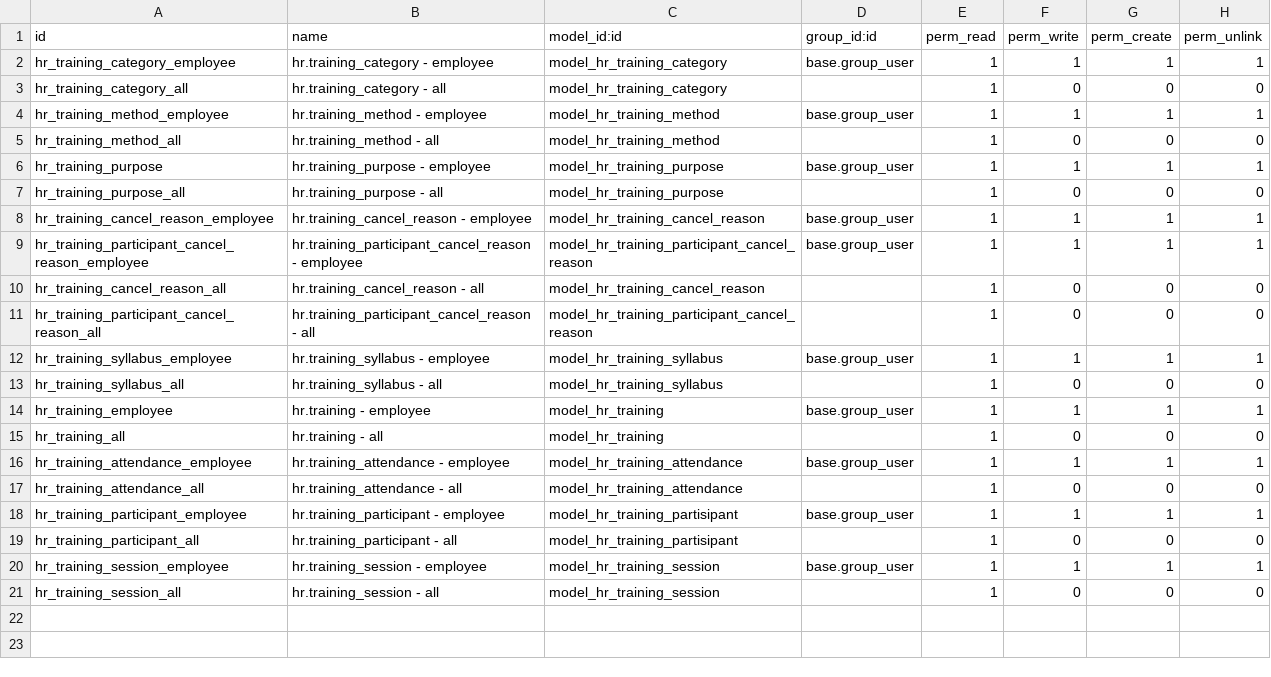
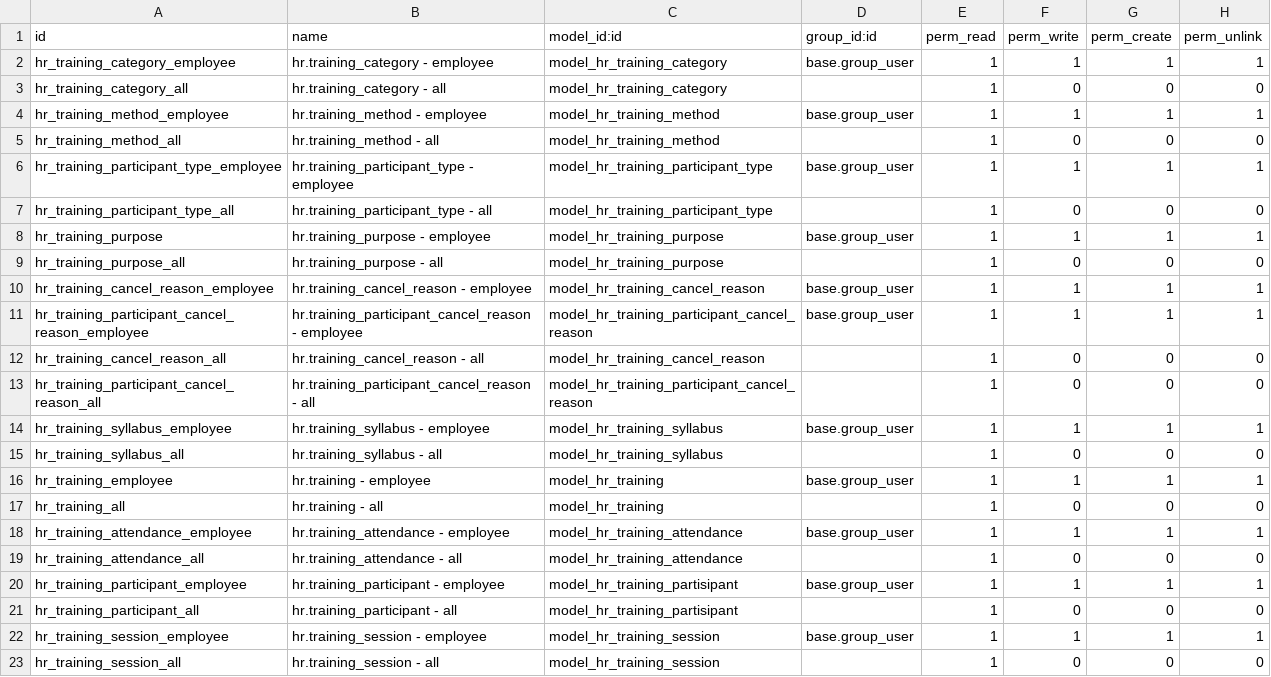
Before and after one commit to open-synergy/opnsynid-hr, a CSV file: hr_employee_training/security/ir.model.access.csv, drawn as a sheet.

Commit message:
[8.0.3.0.0] hr_employee_training
* Add participant type

```diff
--- a/hr_employee_training/security/ir.model.access.csv
+++ b/hr_employee_training/security/ir.model.access.csv
@@ -5,2 +5,4 @@ hr_training_method_employee,hr.training_method - employee,model_hr_training_meth
 hr_training_method_all,hr.training_method - all,model_hr_training_method,,1,0,0,0
+hr_training_participant_type_employee,hr.training_participant_type - employee,model_hr_training_participant_type,base.group_user,1,1,1,1
+hr_training_participant_type_all,hr.training_participant_type - all,model_hr_training_participant_type,,1,0,0,0
 hr_training_purpose,hr.training_purpose - employee,model_hr_training_purpose,base.group_user,1,1,1,1
```
Also changed, not shown: 12 other files.
